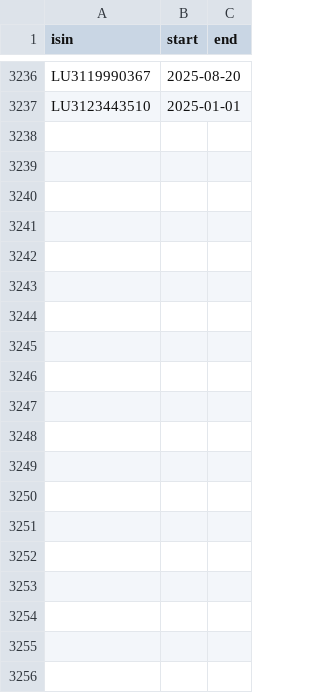
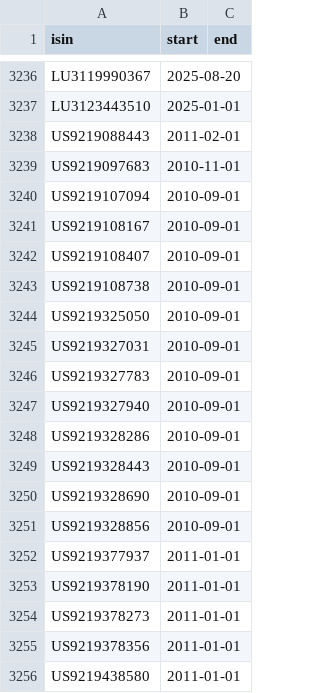
Before and after one commit to cgt-calc/capital-gains-calculator, a CSV file: cgt_calc/resources/reporting_funds.csv, drawn as a sheet; only a part is shown, gaps mark what is left out; the diff covers the shown part only.

Commit message:
Bundle ERI for Vanguard US-domiciled ETFs, 2022 to 2026
Import Vanguard's UK reporting workbooks for its US-domiciled ETFs for
2022 to 2026: 267 rows for 66 share classes, and their reporting fund
dates from HMRC's list of 2 November 2026. List them in the bundled data,
say where the reports are, and test that VNQI's figure for the year to
31 October 2023 reaches a holder.

```diff
--- a/cgt_calc/resources/reporting_funds.csv
+++ b/cgt_calc/resources/reporting_funds.csv
@@ -3237 +3237,20 @@ LU3119990367,2025-08-20,
 LU3123443510,2025-01-01,
+US9219088443,2011-02-01,
+US9219097683,2010-11-01,
+US9219107094,2010-09-01,
+US9219108167,2010-09-01,
+US9219108407,2010-09-01,
+US9219108738,2010-09-01,
+US9219325050,2010-09-01,
+US9219327031,2010-09-01,
+US9219327783,2010-09-01,
+US9219327940,2010-09-01,
+US9219328286,2010-09-01,
+US9219328443,2010-09-01,
+US9219328690,2010-09-01,
+US9219328856,2010-09-01,
+US9219377937,2011-01-01,
+US9219378190,2011-01-01,
+US9219378273,2011-01-01,
+US9219378356,2011-01-01,
+US9219438580,2011-01-01,
```
Also changed, not shown: 47 added rows elsewhere in this file, 5 other files.
